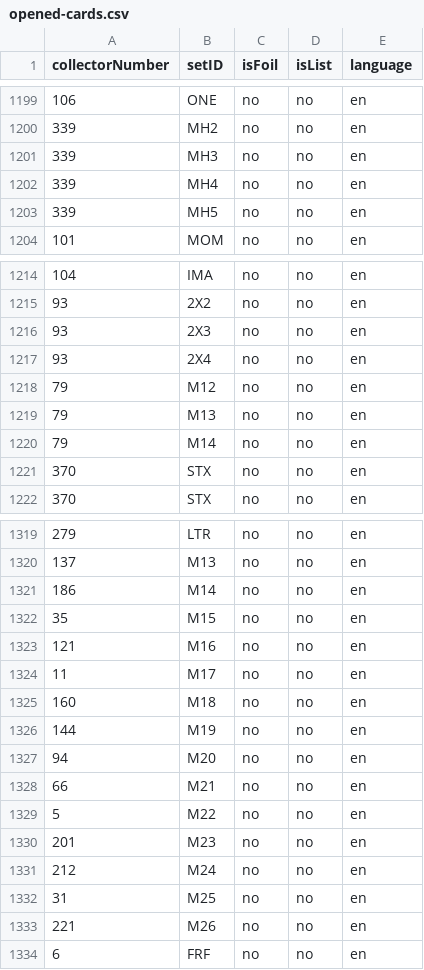
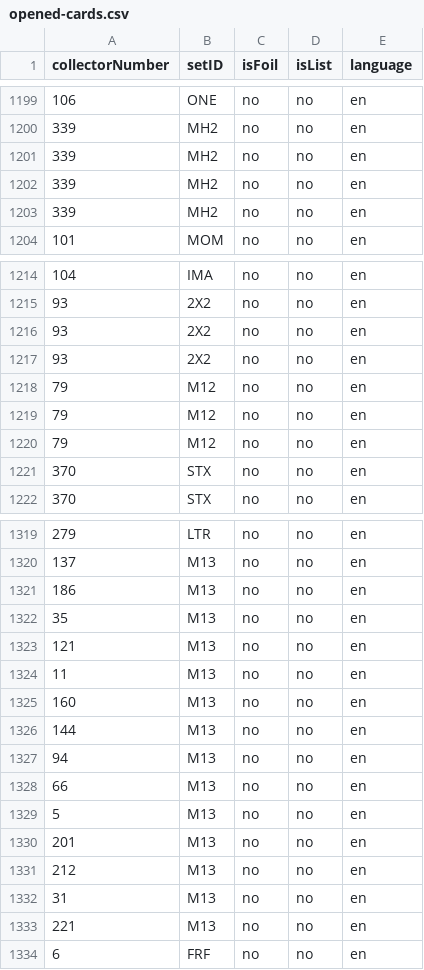
Before and after one commit to tkm3d1a/mtg-card-repo, a CSV file: raw_data/opened-cards.csv, drawn as a sheet; only a part is shown, gaps mark what is left out; the diff covers the shown part only.

Commit message:
Corrected data entry errors in opened cards

```diff
--- a/raw_data/opened-cards.csv
+++ b/raw_data/opened-cards.csv
@@ -1200,5 +1200,5 @@ collectorNumber, setID, isFoil,isList,language
 339,MH2,no,no,en
-339,MH3,no,no,en
-339,MH4,no,no,en
-339,MH5,no,no,en
+339,MH2,no,no,en
+339,MH2,no,no,en
+339,MH2,no,no,en
 101,MOM,no,no,en
@@ -1215,7 +1215,7 @@ collectorNumber, setID, isFoil,isList,language
 93,2X2,no,no,en
-93,2X3,no,no,en
-93,2X4,no,no,en
+93,2X2,no,no,en
+93,2X2,no,no,en
 79,M12,no,no,en
-79,M13,no,no,en
-79,M14,no,no,en
+79,M12,no,no,en
+79,M12,no,no,en
 370,STX,no,no,en
@@ -1320,15 +1320,15 @@ collectorNumber, setID, isFoil,isList,language
 137,M13,no,no,en
-186,M14,no,no,en
-35,M15,no,no,en
-121,M16,no,no,en
-11,M17,no,no,en
-160,M18,no,no,en
-144,M19,no,no,en
-94,M20,no,no,en
-66,M21,no,no,en
-5,M22,no,no,en
-201,M23,no,no,en
-212,M24,no,no,en
-31,M25,no,no,en
-221,M26,no,no,en
+186,M13,no,no,en
+35,M13,no,no,en
+121,M13,no,no,en
+11,M13,no,no,en
+160,M13,no,no,en
+144,M13,no,no,en
+94,M13,no,no,en
+66,M13,no,no,en
+5,M13,no,no,en
+201,M13,no,no,en
+212,M13,no,no,en
+31,M13,no,no,en
+221,M13,no,no,en
 6,FRF,no,no,en
```
Also changed, not shown: 1 edited cell elsewhere in this file.
